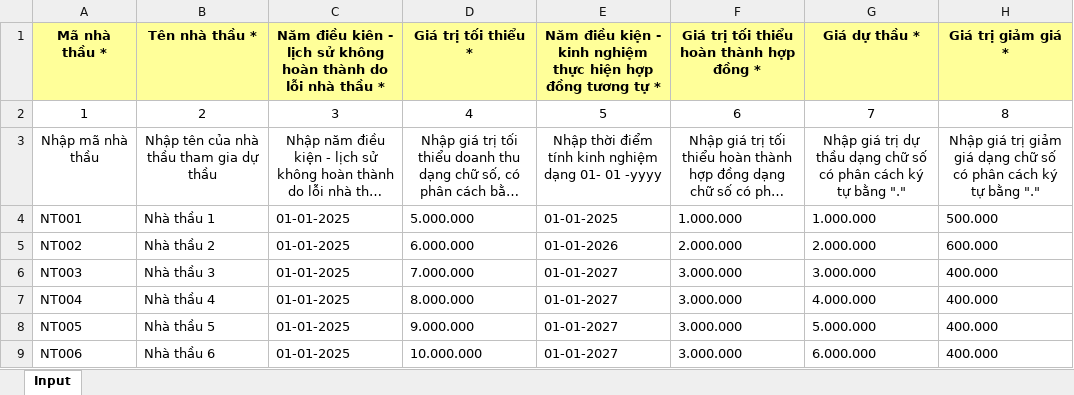
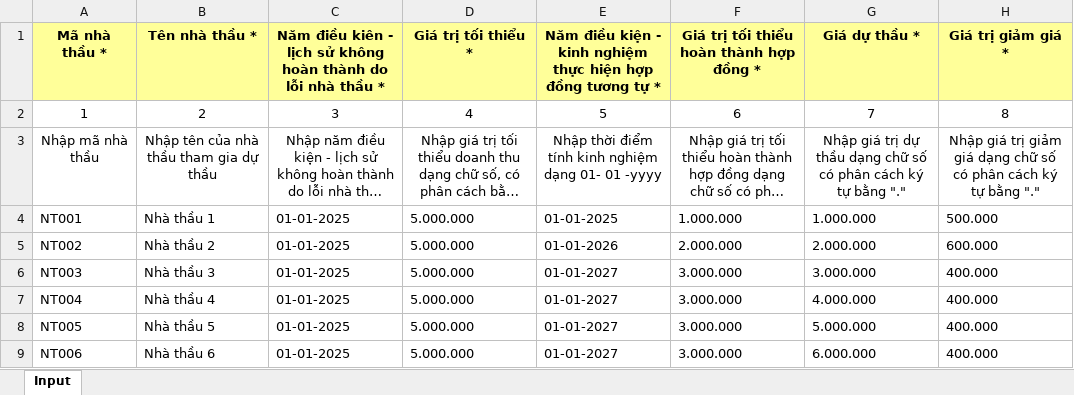
Before and after one commit to Black-Cloud-2301/test-cbms, an Excel workbook: assets/files/bm_mailing_danh_gia.xlsx, sheet Input, drawn as a sheet; long unchanged cells end in …; values as stored, in another font and other column widths than the file's, no borders; the diff names each change by its address in the sheet, - before the commit and + after, or states it on an @@ line.

```diff
--- a/assets/files/bm_mailing_danh_gia.xlsx (sheet Input)
+++ b/assets/files/bm_mailing_danh_gia.xlsx (sheet Input)
-D5 (Giá trị tối thiểu *): 6.000.000
+D5 (Giá trị tối thiểu *): 5.000.000
-D6 (Giá trị tối thiểu *): 7.000.000
+D6 (Giá trị tối thiểu *): 5.000.000
-D7 (Giá trị tối thiểu *): 8.000.000
+D7 (Giá trị tối thiểu *): 5.000.000
-D8 (Giá trị tối thiểu *): 9.000.000
+D8 (Giá trị tối thiểu *): 5.000.000
-D9 (Giá trị tối thiểu *): 10.000.000
+D9 (Giá trị tối thiểu *): 5.000.000
```
Also changed, not shown: 5 other files.
